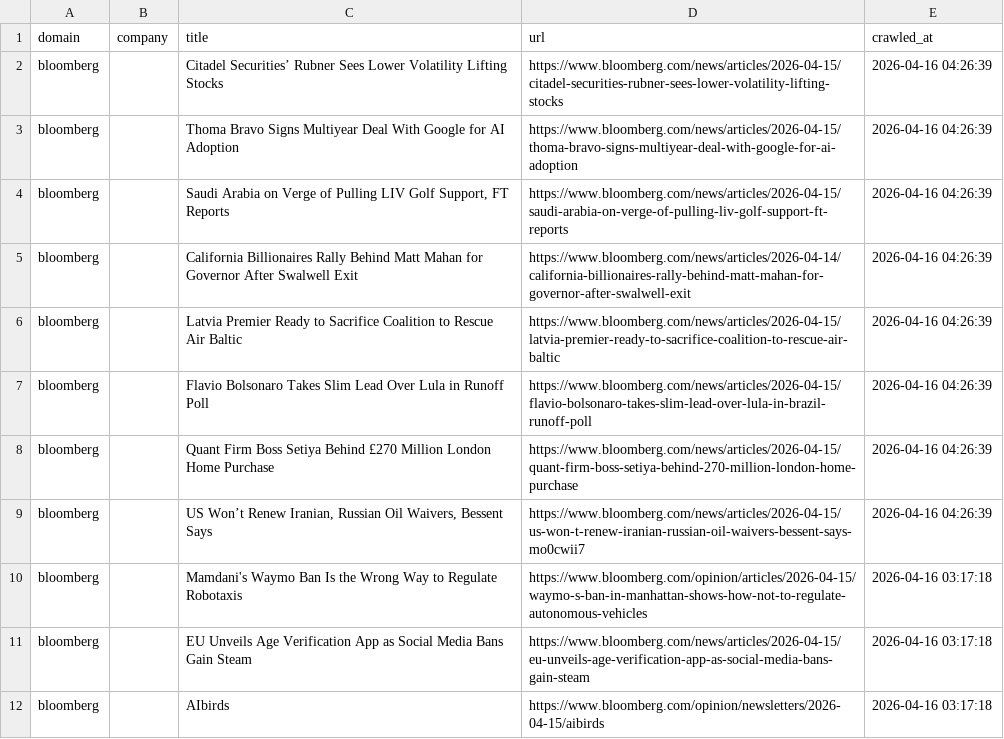
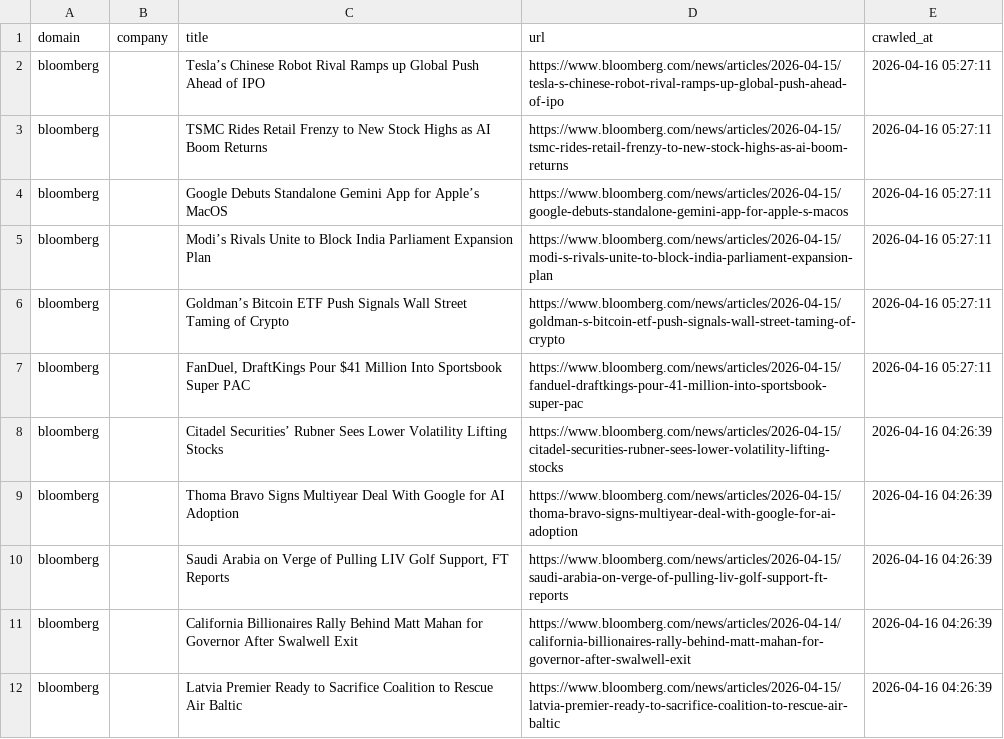
Before and after one commit to levelupup/news_crawler, a CSV file: data/bloomberg.csv, drawn as a sheet; only a part is shown; the shorter side is filled out with more unchanged rows; the diff names each change by its address in the sheet, - before the commit and + after, or states it on an @@ line.

```diff
--- a/data/bloomberg.csv
+++ b/data/bloomberg.csv
+row 2: bloomberg |  | Tesla’s Chinese Robot Rival Ramps up Global Push Ahead of IPO | https://www.bloomberg.com/news/articles/2026-04-15/tesla-s-chinese-robot-rival-ramps-up-global-push-ahead-of-ipo | 2026-04-16 05:27:11
+row 3: bloomberg |  | TSMC Rides Retail Frenzy to New Stock Highs as AI Boom Returns | https://www.bloomberg.com/news/articles/2026-04-15/tsmc-rides-retail-frenzy-to-new-stock-highs-as-ai-boom-returns | 2026-04-16 05:27:11
+row 4: bloomberg |  | Google Debuts Standalone Gemini App for Apple’s MacOS | https://www.bloomberg.com/news/articles/2026-04-15/google-debuts-standalone-gemini-app-for-apple-s-macos | 2026-04-16 05:27:11
+row 5: bloomberg |  | Modi’s Rivals Unite to Block India Parliament Expansion Plan | https://www.bloomberg.com/news/articles/2026-04-15/modi-s-rivals-unite-to-block-india-parliament-expansion-plan | 2026-04-16 05:27:11
+row 6: bloomberg |  | Goldman’s Bitcoin ETF Push Signals Wall Street Taming of Crypto | https://www.bloomberg.com/news/articles/2026-04-15/goldman-s-bitcoin-etf-push-signals-wall-street-taming-of-crypto | 2026-04-16 05:27:11
+row 7: bloomberg |  | FanDuel, DraftKings Pour $41 Million Into Sportsbook Super PAC | https://www.bloomberg.com/news/articles/2026-04-15/fanduel-draftkings-pour-41-million-into-sportsbook-super-pac | 2026-04-16 05:27:11
```
Also changed, not shown: data/9to5mac.csv, data/einnews.csv, 13 other files.
